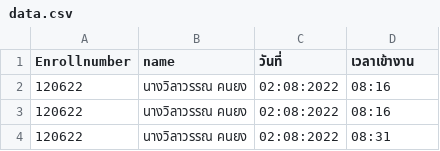
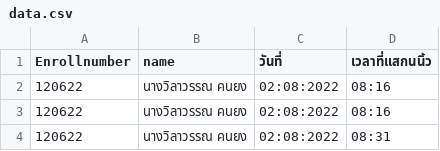
Before and after one commit to pongpanot0/nodec-, a CSV file: data.csv, drawn as a sheet.

```diff
--- a/data.csv
+++ b/data.csv
@@ -1,2 +1,2 @@
-Enrollnumber,name,วันที่,เวลาเข้างาน
+Enrollnumber,name,วันที่,เวลาที่แสกนนิ้ว
 120622,นางวิลาวรรณ  คนยง,02:08:2022,08:16
```
Also changed, not shown: 5 other files.
